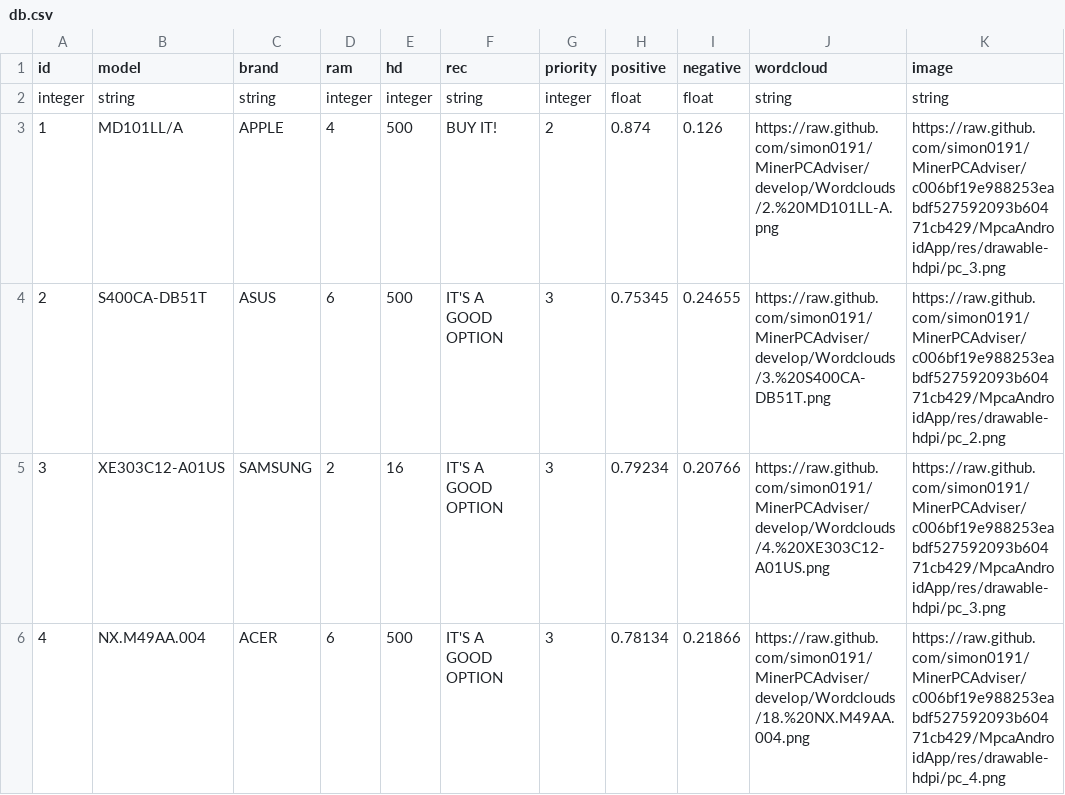
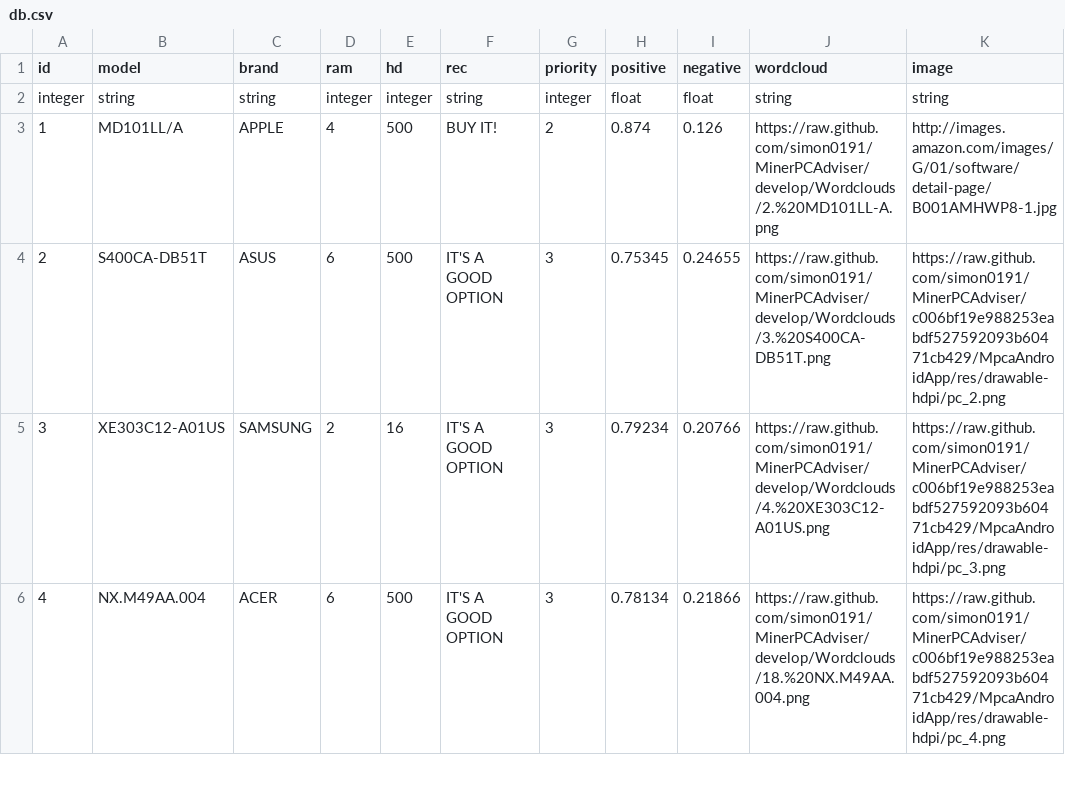
Before and after one commit to simon0191/MinerPCAdviser, a CSV file: MPCA_REST_API/data/db.csv, drawn as a sheet; only a part is shown.

Commit message:
Apple image updated

```diff
--- a/MPCA_REST_API/data/db.csv
+++ b/MPCA_REST_API/data/db.csv
@@ -2,3 +2,3 @@ id	model	brand	ram	hd	rec	priority	positive	negative	wordcloud	image
 integer	string	string	integer	integer	string	integer	float	float	string	string
-1	MD101LL/A	APPLE	4	500	BUY IT!	2	0.874	0.126	https://raw.github.com/simon0191/MinerPCAdviser/develop/Wordclouds/2.%20MD101LL-A.png	https://raw.github.com/simon0191/MinerPCAdviser/c006bf19e988253eabdf527592093b60471cb429/MpcaAndroidApp/res/drawable-hdpi/pc_3.png
+1	MD101LL/A	APPLE	4	500	BUY IT!	2	0.874	0.126	https://raw.github.com/simon0191/MinerPCAdviser/develop/Wordclouds/2.%20MD101LL-A.png	http://images.amazon.com/images/G/01/software/detail-page/B001AMHWP8-1.jpg
 2	S400CA-DB51T	ASUS	6	500	IT'S A GOOD OPTION	3	0.75345	0.24655	https://raw.github.com/simon0191/MinerPCAdviser/develop/Wordclouds/3.%20S400CA-DB51T.png	https://raw.github.com/simon0191/MinerPCAdviser/c006bf19e988253eabdf527592093b60471cb429/MpcaAndroidApp/res/drawable-hdpi/pc_2.png
```
